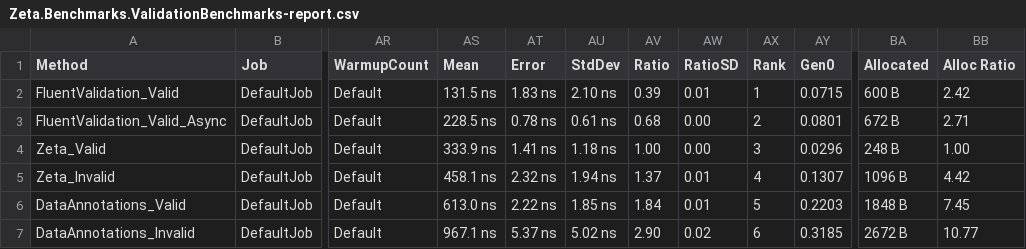
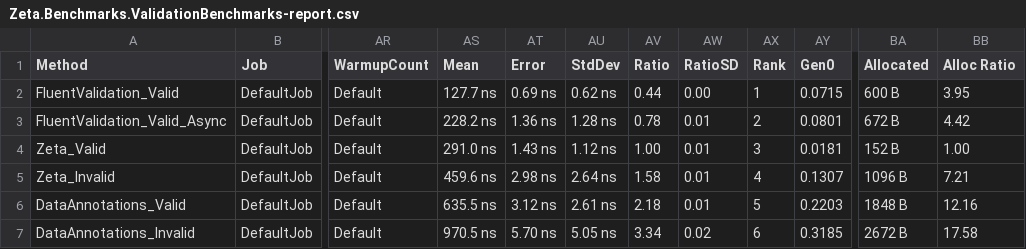
Before and after one commit to Sonberg/zeta, a CSV file: BenchmarkDotNet.Artifacts/results/Zeta.Benchmarks.ValidationBenchmarks-report.csv, drawn as a sheet; only a part is shown, gaps mark what is left out; the diff covers the shown part only; the diff names each change by its address in the sheet, - before the commit and + after, or states it on an @@ line.

Commit message:
Improve allocations

```diff
--- a/BenchmarkDotNet.Artifacts/results/Zeta.Benchmarks.ValidationBenchmarks-report.csv
+++ b/BenchmarkDotNet.Artifacts/results/Zeta.Benchmarks.ValidationBenchmarks-report.csv
-AS2 (Mean): 131.5 ns
+AS2 (Mean): 127.7 ns
-AT2 (Error): 1.83 ns
+AT2 (Error): 0.69 ns
-AU2 (StdDev): 2.10 ns
+AU2 (StdDev): 0.62 ns
-AV2 (Ratio): 0.39
+AV2 (Ratio): 0.44
-AW2 (RatioSD): 0.01
+AW2 (RatioSD): 0.00
-BB2 (Alloc Ratio): 2.42
+BB2 (Alloc Ratio): 3.95
-AS3 (Mean): 228.5 ns
+AS3 (Mean): 228.2 ns
-AT3 (Error): 0.78 ns
+AT3 (Error): 1.36 ns
-AU3 (StdDev): 0.61 ns
+AU3 (StdDev): 1.28 ns
-AV3 (Ratio): 0.68
+AV3 (Ratio): 0.78
-AW3:AW4 (RatioSD): 0.00
+AW3:AW4 (RatioSD): 0.01
-BB3 (Alloc Ratio): 2.71
+BB3 (Alloc Ratio): 4.42
-AS4 (Mean): 333.9 ns
+AS4 (Mean): 291.0 ns
-AT4 (Error): 1.41 ns
+AT4 (Error): 1.43 ns
-AU4 (StdDev): 1.18 ns
+AU4 (StdDev): 1.12 ns
-AY4 (Gen0): 0.0296
+AY4 (Gen0): 0.0181
-BA4 (Allocated): 248 B
+BA4 (Allocated): 152 B
-AS5 (Mean): 458.1 ns
+AS5 (Mean): 459.6 ns
-AT5 (Error): 2.32 ns
+AT5 (Error): 2.98 ns
-AU5 (StdDev): 1.94 ns
+AU5 (StdDev): 2.64 ns
-AV5 (Ratio): 1.37
+AV5 (Ratio): 1.58
-BB5 (Alloc Ratio): 4.42
+BB5 (Alloc Ratio): 7.21
-AS6 (Mean): 613.0 ns
+AS6 (Mean): 635.5 ns
-AT6 (Error): 2.22 ns
+AT6 (Error): 3.12 ns
-AU6 (StdDev): 1.85 ns
+AU6 (StdDev): 2.61 ns
-AV6 (Ratio): 1.84
+AV6 (Ratio): 2.18
-BB6 (Alloc Ratio): 7.45
+BB6 (Alloc Ratio): 12.16
-AS7 (Mean): 967.1 ns
+AS7 (Mean): 970.5 ns
-AT7 (Error): 5.37 ns
+AT7 (Error): 5.70 ns
-AU7 (StdDev): 5.02 ns
+AU7 (StdDev): 5.05 ns
-AV7 (Ratio): 2.90
+AV7 (Ratio): 3.34
-BB7 (Alloc Ratio): 10.77
+BB7 (Alloc Ratio): 17.58
```
Also changed, not shown: 12 edited cells elsewhere in this file, 7 other files.
